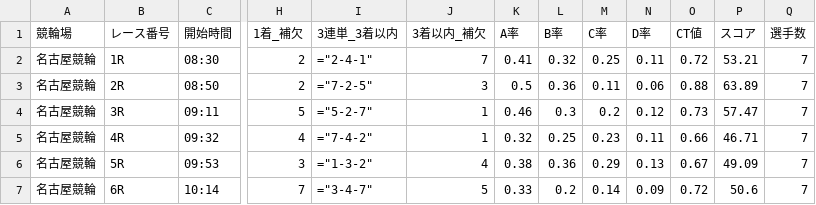
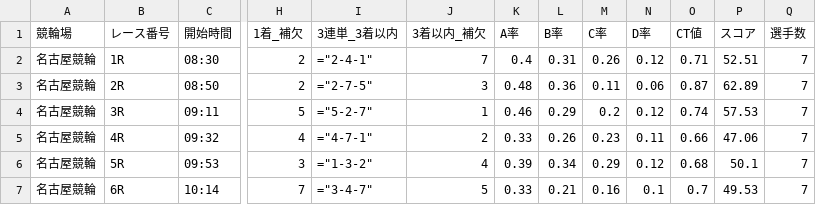
Before and after one commit to ama04149/keirin-ai, a CSV file: keirin_race_summary.csv, drawn as a sheet; only a part is shown, gaps mark what is left out; the diff covers the shown part only; the diff names each change by its address in the sheet, - before the commit and + after, or states it on an @@ line.

Commit message:
Data update: 2025-09-08 12:12

```diff
--- a/keirin_race_summary.csv
+++ b/keirin_race_summary.csv
-K2 (A率): 0.41
+K2 (A率): 0.4
-L2 (B率): 0.32
+L2 (B率): 0.31
-M2 (C率): 0.25
+M2 (C率): 0.26
-N2 (D率): 0.11
+N2 (D率): 0.12
-O2 (CT値): 0.72
+O2 (CT値): 0.71
-P2 (スコア): 53.21
+P2 (スコア): 52.51
-I3 (3連単_3着以内): ="7-2-5"
+I3 (3連単_3着以内): ="2-7-5"
-K3 (A率): 0.5
+K3 (A率): 0.48
-O3 (CT値): 0.88
+O3 (CT値): 0.87
-P3 (スコア): 63.89
+P3 (スコア): 62.89
-L4 (B率): 0.3
+L4 (B率): 0.29
-O4 (CT値): 0.73
+O4 (CT値): 0.74
-P4 (スコア): 57.47
+P4 (スコア): 57.53
-I5 (3連単_3着以内): ="7-4-2"
+I5 (3連単_3着以内): ="4-7-1"
-J5 (3着以内_補欠): 1
+J5 (3着以内_補欠): 2
-K5 (A率): 0.32
+K5 (A率): 0.33
-L5 (B率): 0.25
+L5 (B率): 0.26
-P5 (スコア): 46.71
+P5 (スコア): 47.06
-K6 (A率): 0.38
+K6 (A率): 0.39
-L6 (B率): 0.36
+L6 (B率): 0.34
-N6 (D率): 0.13
+N6 (D率): 0.12
-O6 (CT値): 0.67
+O6 (CT値): 0.68
-P6 (スコア): 49.09
+P6 (スコア): 50.1
-L7 (B率): 0.2
+L7 (B率): 0.21
-M7 (C率): 0.14
+M7 (C率): 0.16
-N7 (D率): 0.09
+N7 (D率): 0.1
-O7 (CT値): 0.72
+O7 (CT値): 0.7
-P7 (スコア): 50.6
+P7 (スコア): 49.53
```
Also changed, not shown: 30 edited cells elsewhere in this file, keirin_race_summary2.csv, keirin_race_summary4.csv, 1 other file.
